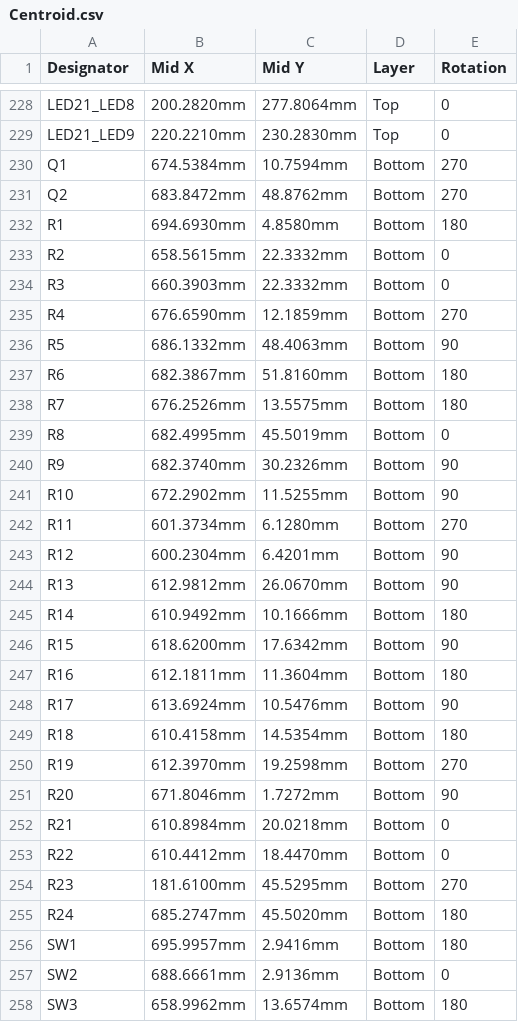
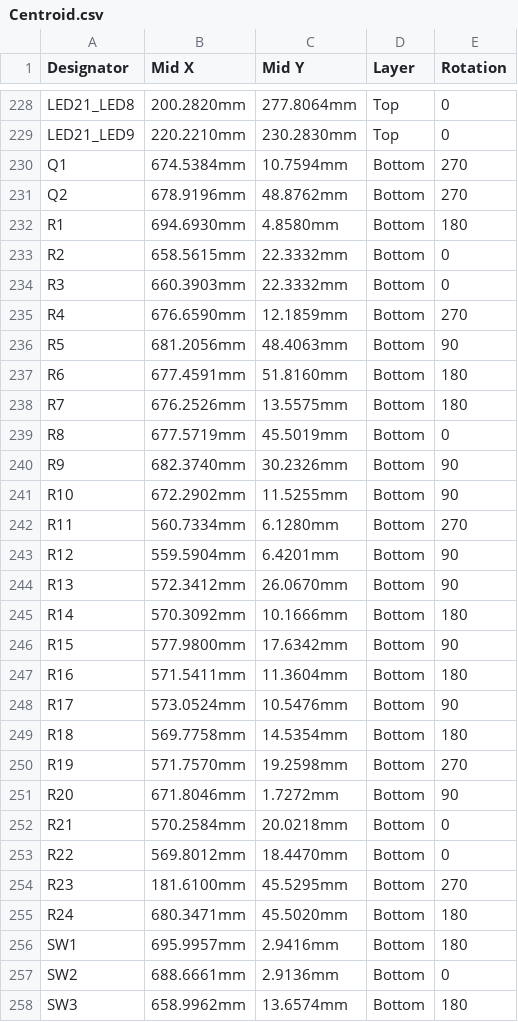
Before and after one commit to eSpark-Backup/umarkhan-photoframe, a CSV file: Design-Files/photo_frame-v1.1/Deliverables/Pick n Place Files/Centroid.csv, drawn as a sheet; only a part is shown, gaps mark what is left out; the diff covers the shown part only.

```diff
--- a/Design-Files/photo_frame-v1.1/Deliverables/Pick n Place Files/Centroid.csv
+++ b/Design-Files/photo_frame-v1.1/Deliverables/Pick n Place Files/Centroid.csv
@@ -230,3 +230,3 @@ LED21_LED9,220.2210mm,230.2830mm,Top,0
 Q1,674.5384mm,10.7594mm,Bottom,270
-Q2,683.8472mm,48.8762mm,Bottom,270
+Q2,678.9196mm,48.8762mm,Bottom,270
 R1,694.6930mm,4.8580mm,Bottom,180
@@ -235,22 +235,22 @@ R3,660.3903mm,22.3332mm,Bottom,0
 R4,676.6590mm,12.1859mm,Bottom,270
-R5,686.1332mm,48.4063mm,Bottom,90
-R6,682.3867mm,51.8160mm,Bottom,180
+R5,681.2056mm,48.4063mm,Bottom,90
+R6,677.4591mm,51.8160mm,Bottom,180
 R7,676.2526mm,13.5575mm,Bottom,180
-R8,682.4995mm,45.5019mm,Bottom,0
+R8,677.5719mm,45.5019mm,Bottom,0
 R9,682.3740mm,30.2326mm,Bottom,90
 R10,672.2902mm,11.5255mm,Bottom,90
-R11,601.3734mm,6.1280mm,Bottom,270
-R12,600.2304mm,6.4201mm,Bottom,90
-R13,612.9812mm,26.0670mm,Bottom,90
-R14,610.9492mm,10.1666mm,Bottom,180
-R15,618.6200mm,17.6342mm,Bottom,90
-R16,612.1811mm,11.3604mm,Bottom,180
-R17,613.6924mm,10.5476mm,Bottom,90
-R18,610.4158mm,14.5354mm,Bottom,180
-R19,612.3970mm,19.2598mm,Bottom,270
+R11,560.7334mm,6.1280mm,Bottom,270
+R12,559.5904mm,6.4201mm,Bottom,90
+R13,572.3412mm,26.0670mm,Bottom,90
+R14,570.3092mm,10.1666mm,Bottom,180
+R15,577.9800mm,17.6342mm,Bottom,90
+R16,571.5411mm,11.3604mm,Bottom,180
+R17,573.0524mm,10.5476mm,Bottom,90
+R18,569.7758mm,14.5354mm,Bottom,180
+R19,571.7570mm,19.2598mm,Bottom,270
 R20,671.8046mm,1.7272mm,Bottom,90
-R21,610.8984mm,20.0218mm,Bottom,0
-R22,610.4412mm,18.4470mm,Bottom,0
+R21,570.2584mm,20.0218mm,Bottom,0
+R22,569.8012mm,18.4470mm,Bottom,0
 R23,181.6100mm,45.5295mm,Bottom,270
-R24,685.2747mm,45.5020mm,Bottom,180
+R24,680.3471mm,45.5020mm,Bottom,180
 SW1,695.9957mm,2.9416mm,Bottom,180
```
Also changed, not shown: 26 edited cells elsewhere in this file, Design-Files/photo_frame-v1.1/Deliverables/Pick n Place Files/Pick Place for photo_frame-v1.1.csv, 33 other files.
